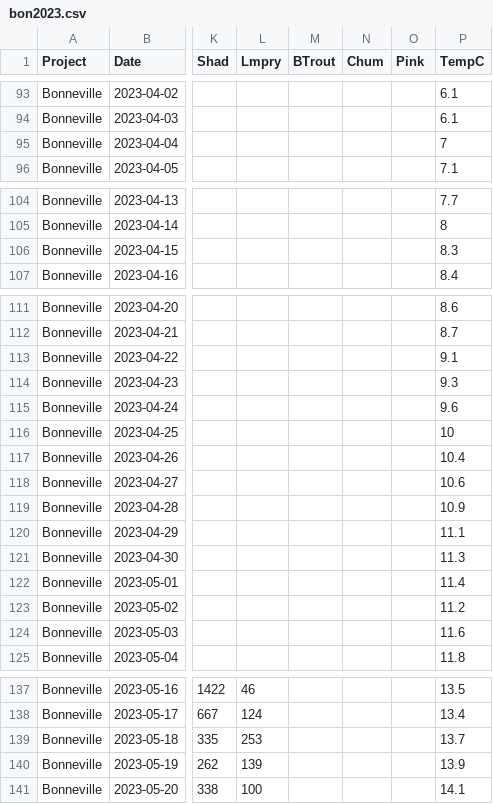
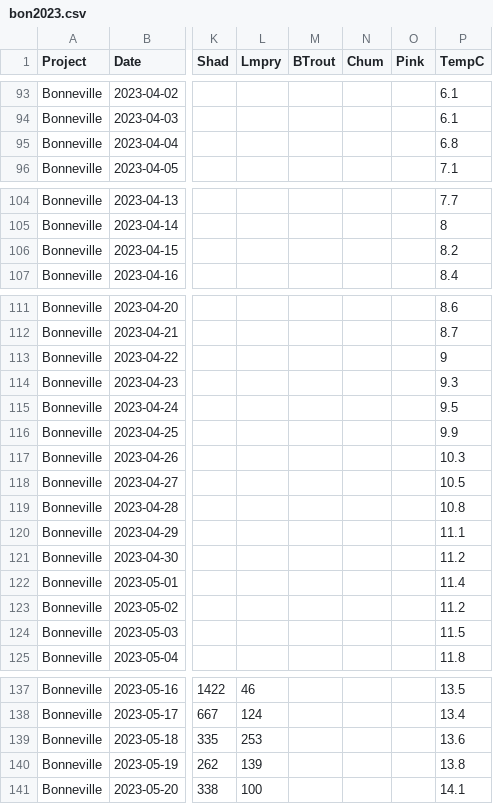
Before and after one commit to liu-zoe/orcasalmon, a CSV file: data/bonchinook/bon2023.csv, drawn as a sheet; only a part is shown, gaps mark what is left out; the diff covers the shown part only; the diff names each change by its address in the sheet, - before the commit and + after, or states it on an @@ line.

```diff
--- a/data/bonchinook/bon2023.csv
+++ b/data/bonchinook/bon2023.csv
-P95 (TempC): 7
+P95 (TempC): 6.8
-P106 (TempC): 8.3
+P106 (TempC): 8.2
-P113 (TempC): 9.1
+P113 (TempC): 9
-P115 (TempC): 9.6
+P115 (TempC): 9.5
-P116 (TempC): 10
+P116 (TempC): 9.9
-P117 (TempC): 10.4
+P117 (TempC): 10.3
-P118 (TempC): 10.6
+P118 (TempC): 10.5
-P119 (TempC): 10.9
+P119 (TempC): 10.8
-P121 (TempC): 11.3
+P121 (TempC): 11.2
-P124 (TempC): 11.6
+P124 (TempC): 11.5
-P139 (TempC): 13.7
+P139 (TempC): 13.6
-P140 (TempC): 13.9
+P140 (TempC): 13.8
```
Also changed, not shown: 1 added row and 13 edited cells elsewhere in this file, data/foschinook/fos2023.csv.
